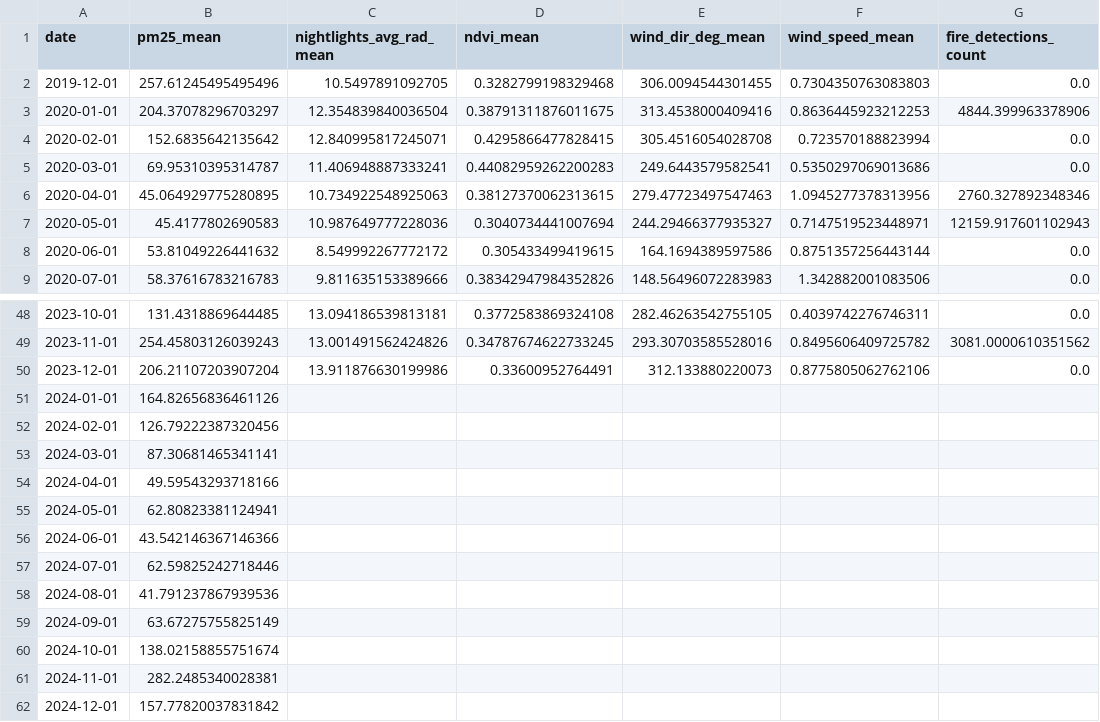
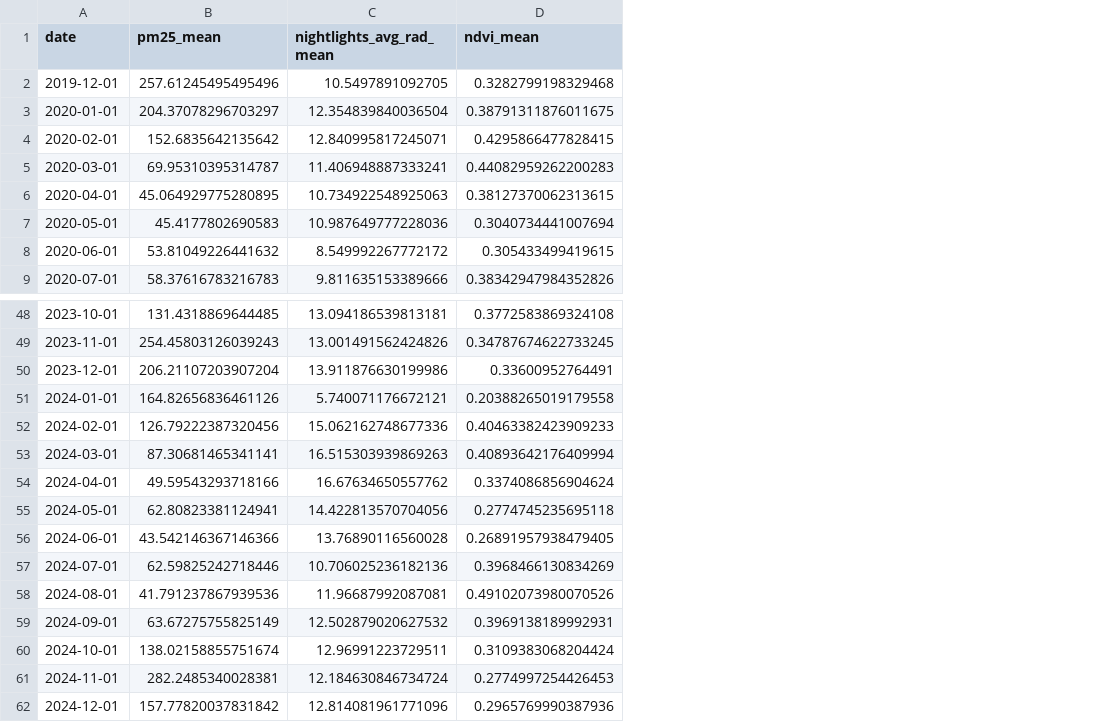
Before and after one commit to mustafansiddiqi/dap_final_project, a CSV file: data/lahore_monthly_panel.csv, drawn as a sheet; only a part is shown, gaps mark what is left out; the diff names each change by its address in the sheet, - before the commit and + after, or states it on an @@ line.

```diff
--- a/data/lahore_monthly_panel.csv
+++ b/data/lahore_monthly_panel.csv
-column E (wind_dir_deg_mean), rows 2-9: 306.0094544301455 | 313.4538000409416 | 305.4516054028708 | 249.6443579582541 | 279.47723497547463 | 244.29466377935327 | 164.1694389597586 | 148.56496072283983; rows 48-50: 282.46263542755105 | 293.30703585528016 | 312.133880220073
-column F (wind_speed_mean), rows 2-9: 0.7304350763083803 | 0.8636445923212253 | 0.723570188823994 | 0.5350297069013686 | 1.0945277378313956 | 0.7147519523448971 | 0.8751357256443144 | 1.342882001083506; rows 48-50: 0.4039742276746311 | 0.8495606409725782 | 0.8775805062762106
-column G (fire_detections_count), rows 2-9: 0.0 | 4844.399963378906 | 0.0 | 0.0 | 2760.327892348346 | 12159.917601102943 | 0.0 | 0.0; rows 48-50: 0.0 | 3081.0000610351562 | 0.0
-C51 (nightlights_avg_rad_mean): (empty)
+C51 (nightlights_avg_rad_mean): 5.740071176672121
-D51 (ndvi_mean): (empty)
+D51 (ndvi_mean): 0.20388265019179558
-C52 (nightlights_avg_rad_mean): (empty)
+C52 (nightlights_avg_rad_mean): 15.062162748677336
-D52 (ndvi_mean): (empty)
+D52 (ndvi_mean): 0.40463382423909233
-C53 (nightlights_avg_rad_mean): (empty)
+C53 (nightlights_avg_rad_mean): 16.515303939869263
-D53 (ndvi_mean): (empty)
+D53 (ndvi_mean): 0.40893642176409994
-C54 (nightlights_avg_rad_mean): (empty)
+C54 (nightlights_avg_rad_mean): 16.67634650557762
-D54 (ndvi_mean): (empty)
+D54 (ndvi_mean): 0.3374086856904624
-C55 (nightlights_avg_rad_mean): (empty)
+C55 (nightlights_avg_rad_mean): 14.422813570704056
-D55 (ndvi_mean): (empty)
+D55 (ndvi_mean): 0.2774745235695118
-C56 (nightlights_avg_rad_mean): (empty)
+C56 (nightlights_avg_rad_mean): 13.76890116560028
-D56 (ndvi_mean): (empty)
+D56 (ndvi_mean): 0.26891957938479405
-C57 (nightlights_avg_rad_mean): (empty)
+C57 (nightlights_avg_rad_mean): 10.706025236182136
-D57 (ndvi_mean): (empty)
+D57 (ndvi_mean): 0.3968466130834269
-C58 (nightlights_avg_rad_mean): (empty)
+C58 (nightlights_avg_rad_mean): 11.96687992087081
-D58 (ndvi_mean): (empty)
+D58 (ndvi_mean): 0.49102073980070526
-C59 (nightlights_avg_rad_mean): (empty)
+C59 (nightlights_avg_rad_mean): 12.502879020627532
-D59 (ndvi_mean): (empty)
+D59 (ndvi_mean): 0.3969138189992931
-C60 (nightlights_avg_rad_mean): (empty)
+C60 (nightlights_avg_rad_mean): 12.96991223729511
-D60 (ndvi_mean): (empty)
+D60 (ndvi_mean): 0.3109383068204424
-C61 (nightlights_avg_rad_mean): (empty)
+C61 (nightlights_avg_rad_mean): 12.184630846734724
-D61 (ndvi_mean): (empty)
+D61 (ndvi_mean): 0.2774997254426453
-C62 (nightlights_avg_rad_mean): (empty)
+C62 (nightlights_avg_rad_mean): 12.814081961771096
-D62 (ndvi_mean): (empty)
+D62 (ndvi_mean): 0.2965769990387936
```
Also changed, not shown: 3 other files.
